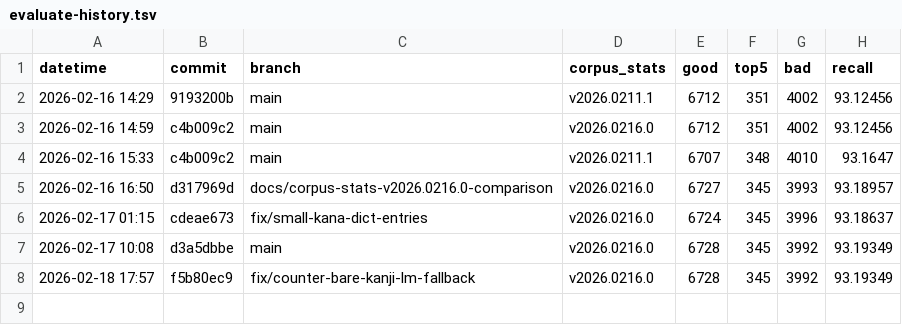
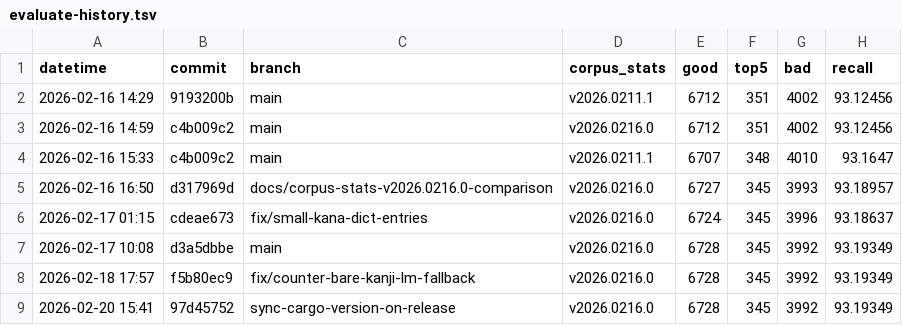
Before and after one commit to akaza-im/akaza, a TSV file: default-model/evaluate-history.tsv, drawn as a sheet; the diff names each change by its address in the sheet, - before the commit and + after, or states it on an @@ line.

```diff
--- a/default-model/evaluate-history.tsv
+++ b/default-model/evaluate-history.tsv
+row 9: 2026-02-20 15:41 | 97d45752 | sync-cargo-version-on-release | v2026.0216.0 | 6728 | 345 | 3992 | 93.19349
```
Also changed, not shown: 2 other files.
